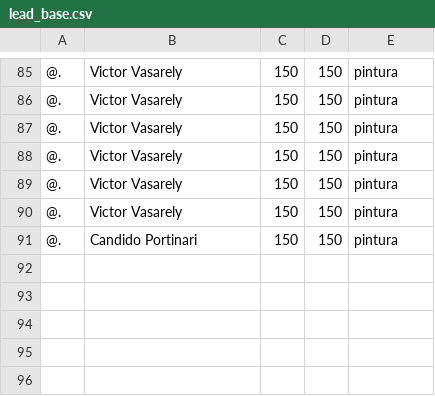
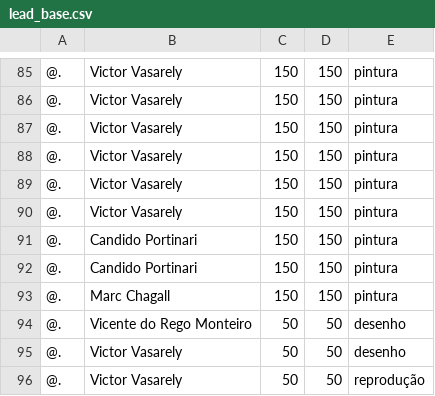
Before and after one commit to cryptogazzetta/Arte, a CSV file: apps/price-suggest/lead_base.csv (was apps/price-suggest-app/price-suggest/lead_base.csv), drawn as a sheet; only a part is shown, gaps mark what is left out; the diff names each change by its address in the sheet, - before the commit and + after, or states it on an @@ line.

```diff
--- a/apps/price-suggest-app/price-suggest/lead_base.csv
+++ b/apps/price-suggest/lead_base.csv
+row 92: @. | Candido Portinari | 150 | 150 | pintura
+row 93: @. | Marc Chagall | 150 | 150 | pintura
+row 94: @. | Vicente do Rego Monteiro | 50 | 50 | desenho
+row 95: @. | Victor Vasarely | 50 | 50 | desenho
+row 96: @. | Victor Vasarely | 50 | 50 | reprodução
```
Also changed, not shown: 15 other files.
